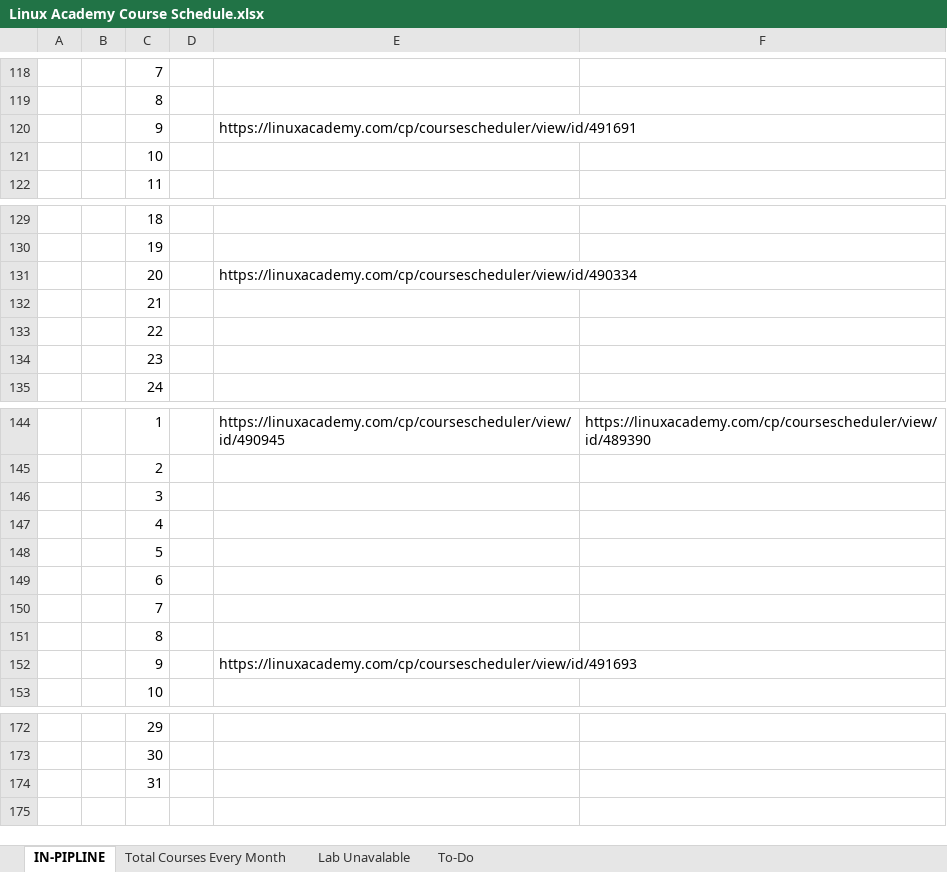
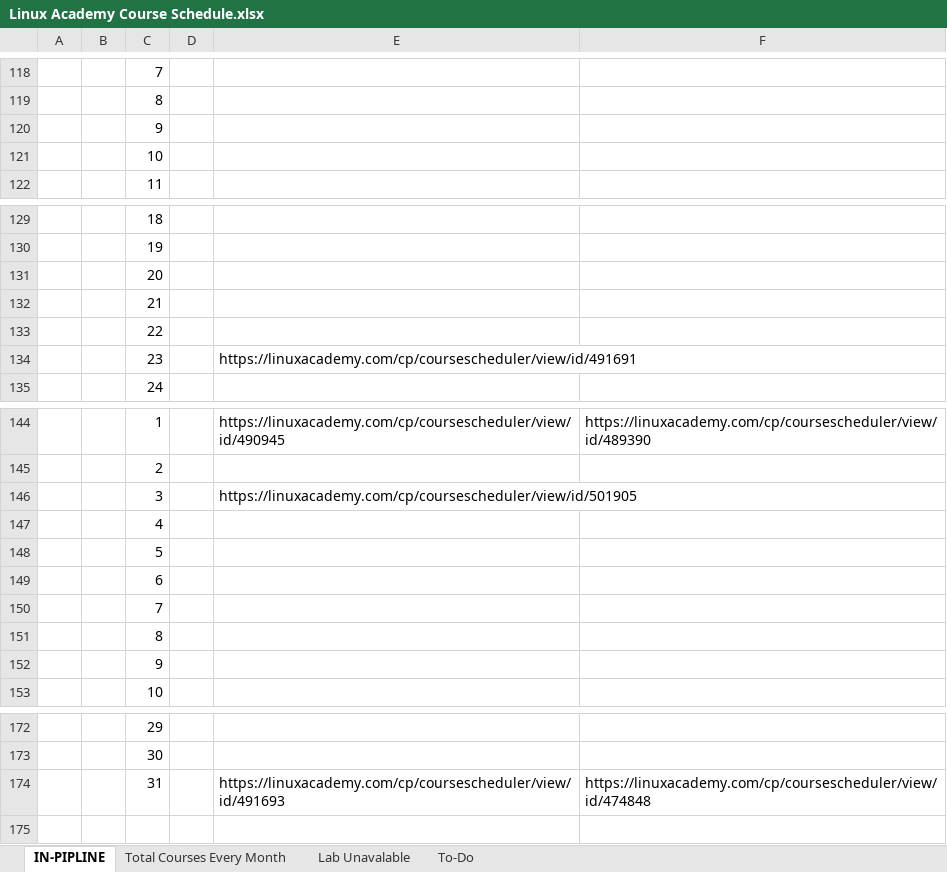
Before and after one commit to varunjha089/Excel-Sheets-for-Links-track., an Excel workbook: Linux Academy Course Schedule.xlsx, sheet IN-PIPLINE, drawn as a sheet; only a part is shown, gaps mark what is left out; values as stored, in another font and other column widths than the file's, no borders; removed rows and columns are numbered as before the commit, all else as after; the diff covers the shown part only; the diff names each change by its address in the sheet, - before the commit and + after, or states it on an @@ line.

Commit message:
this file will not be further updated as linux academy courses has been moved to acloud.guru.

```diff
--- a/Linux Academy Course Schedule.xlsx (sheet IN-PIPLINE)
+++ b/Linux Academy Course Schedule.xlsx (sheet IN-PIPLINE)
-E120: https://linuxacademy.com/cp/coursescheduler/view/id/491691
+E120: (empty)
-E131: https://linuxacademy.com/cp/coursescheduler/view/id/490334
+E131: (empty)
-E134: (empty)
+E134: https://linuxacademy.com/cp/coursescheduler/view/id/491691
-E146: (empty)
+E146: https://linuxacademy.com/cp/coursescheduler/view/id/501905
-E152: https://linuxacademy.com/cp/coursescheduler/view/id/491693
+E152: (empty)
-row 174:  |  | 31
+row 174:  |  | 31 |  | https://linuxacademy.com/cp/coursescheduler/view/id/491693 | https://linuxacademy.com/cp/coursescheduler/view/id/474848
```
Also changed, not shown: 1 edited cell elsewhere in this sheet.
